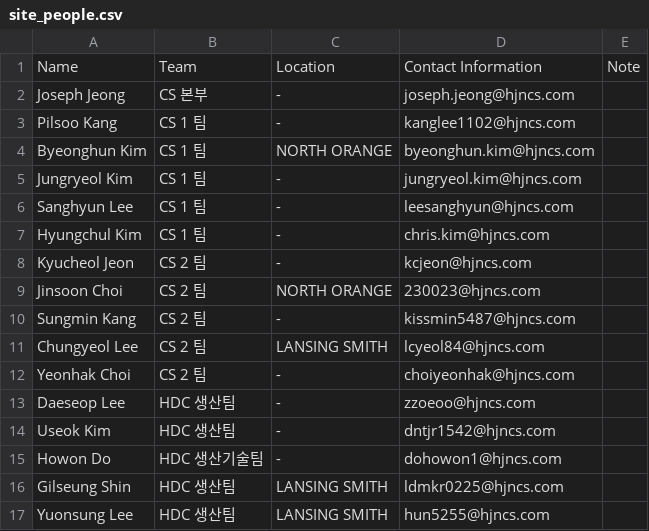
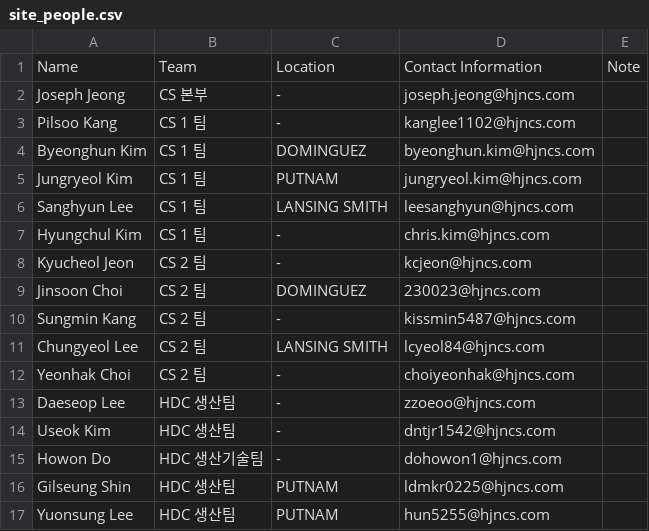
Before and after one commit to Eucalyptuss/site_work_status_dashboard, a CSV file: site_people.csv, drawn as a sheet.

Commit message:
update 07/09

```diff
--- a/site_people.csv
+++ b/site_people.csv
@@ -3,8 +3,8 @@ Joseph Jeong,CS 본부,-,joseph.jeong@hjncs.com,
 Pilsoo Kang,CS 1 팀,-,kanglee1102@hjncs.com,
-Byeonghun Kim,CS 1 팀,NORTH ORANGE,byeonghun.kim@hjncs.com,
-Jungryeol Kim,CS 1 팀,-,jungryeol.kim@hjncs.com,
-Sanghyun Lee,CS 1 팀,-,leesanghyun@hjncs.com,
+Byeonghun Kim,CS 1 팀,DOMINGUEZ,byeonghun.kim@hjncs.com,
+Jungryeol Kim,CS 1 팀,PUTNAM,jungryeol.kim@hjncs.com,
+Sanghyun Lee,CS 1 팀,LANSING SMITH,leesanghyun@hjncs.com,
 Hyungchul Kim,CS 1 팀,-,chris.kim@hjncs.com,
 Kyucheol Jeon,CS 2 팀,-,kcjeon@hjncs.com,
-Jinsoon Choi,CS 2 팀,NORTH ORANGE,230023@hjncs.com,
+Jinsoon Choi,CS 2 팀,DOMINGUEZ,230023@hjncs.com,
 Sungmin Kang,CS 2 팀,-,kissmin5487@hjncs.com,
@@ -15,3 +15,3 @@ Useok Kim,HDC 생산팀,-,dntjr1542@hjncs.com,
 Howon Do,HDC 생산기술팀,-,dohowon1@hjncs.com,
-Gilseung Shin,HDC 생산팀,LANSING SMITH,ldmkr0225@hjncs.com,
-Yuonsung Lee,HDC 생산팀,LANSING SMITH,hun5255@hjncs.com,
+Gilseung Shin,HDC 생산팀,PUTNAM,ldmkr0225@hjncs.com,
+Yuonsung Lee,HDC 생산팀,PUTNAM,hun5255@hjncs.com,
```
